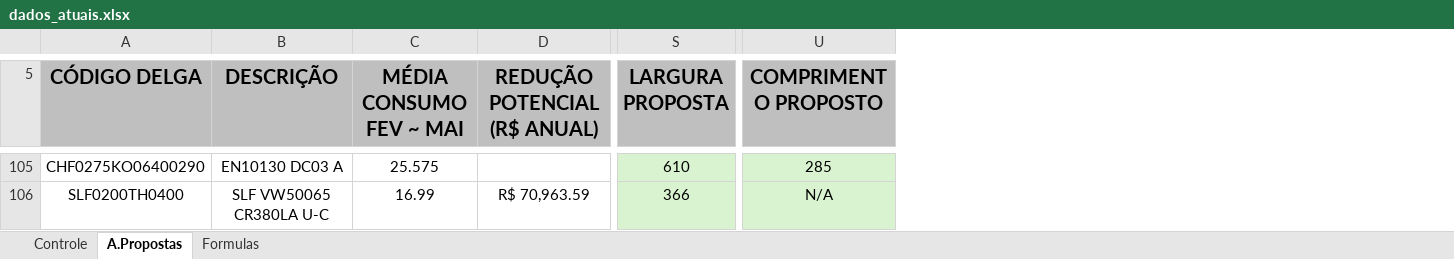
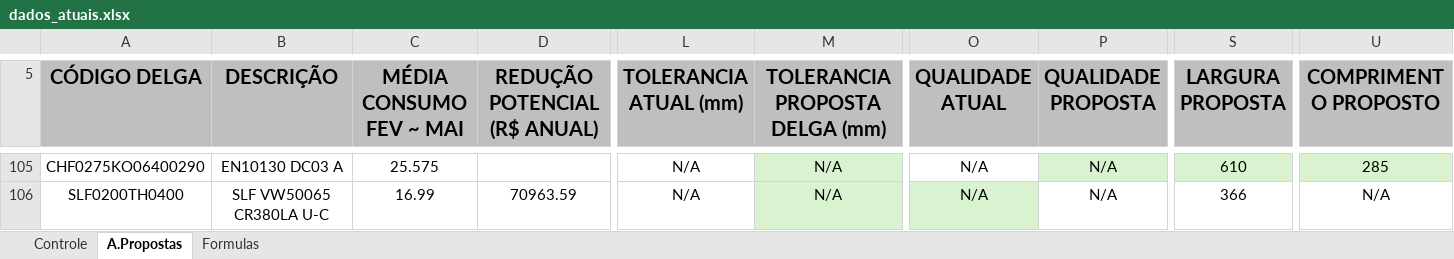
Before and after one commit to GabrielGustavoDeSouza/dashboard-bobinas, an Excel workbook: data/dados_atuais.xlsx, sheet A.Propostas, drawn as a sheet; only a part is shown, gaps mark what is left out; values as stored, in another font and other column widths than the file's, no borders; conditional formats not drawn; the diff covers the shown part only; the diff names each change by its address in the sheet, - before the commit and + after, or states it on an @@ line.

Commit message:
Atualização de dados: Controle Resumo - Base BSW (3).xlsx (16/07/2026 15:00)

```diff
--- a/data/dados_atuais.xlsx (sheet A.Propostas)
+++ b/data/dados_atuais.xlsx (sheet A.Propostas)
@@ column L (TOLERANCIA ATUAL (mm)) unhidden, rows 105-106: N/A | N/A @@
@@ column M (TOLERANCIA PROPOSTA DELGA (mm)) unhidden, rows 105-106: N/A | N/A @@
@@ column O (QUALIDADE ATUAL) unhidden, rows 105-106: N/A | N/A @@
@@ column P (QUALIDADE PROPOSTA) unhidden, rows 105-106: N/A | N/A @@
-D106 (REDUÇÃO POTENCIAL (R$ ANUAL)): R$ 70,963.59
+D106 (REDUÇÃO POTENCIAL (R$ ANUAL)): 70963.59
-S106 fill: #D9F2D0
+S106 fill: none
-U106 fill: #D9F2D0
+U106 fill: none
```
Also changed, not shown: 24 edited cells and cell formats elsewhere in this sheet, hidden cells.
